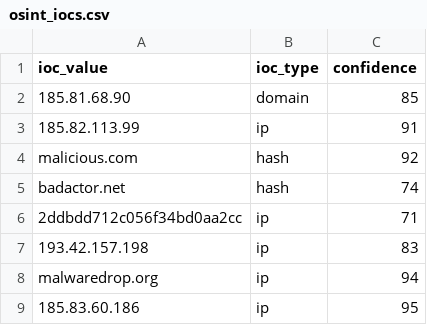
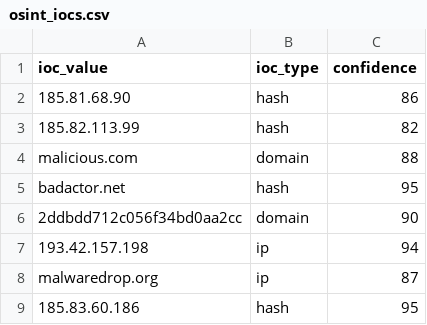
Before and after one commit to DRA3V50/Network-Threat-Intelligence-Analysis, a CSV file: build/iocs/osint_iocs.csv, drawn as a sheet.

```diff
--- a/build/iocs/osint_iocs.csv
+++ b/build/iocs/osint_iocs.csv
@@ -1,9 +1,9 @@
 ioc_value,ioc_type,confidence
-185.81.68.90,domain,85
-185.82.113.99,ip,91
-malicious.com,hash,92
-badactor.net,hash,74
-2ddbdd712c056f34bd0aa2cc,ip,71
-193.42.157.198,ip,83
-malwaredrop.org,ip,94
-185.83.60.186,ip,95
+185.81.68.90,hash,86
+185.82.113.99,hash,82
+malicious.com,domain,88
+badactor.net,hash,95
+2ddbdd712c056f34bd0aa2cc,domain,90
+193.42.157.198,ip,94
+malwaredrop.org,ip,87
+185.83.60.186,hash,95
```
Also changed, not shown: 4 other files.
